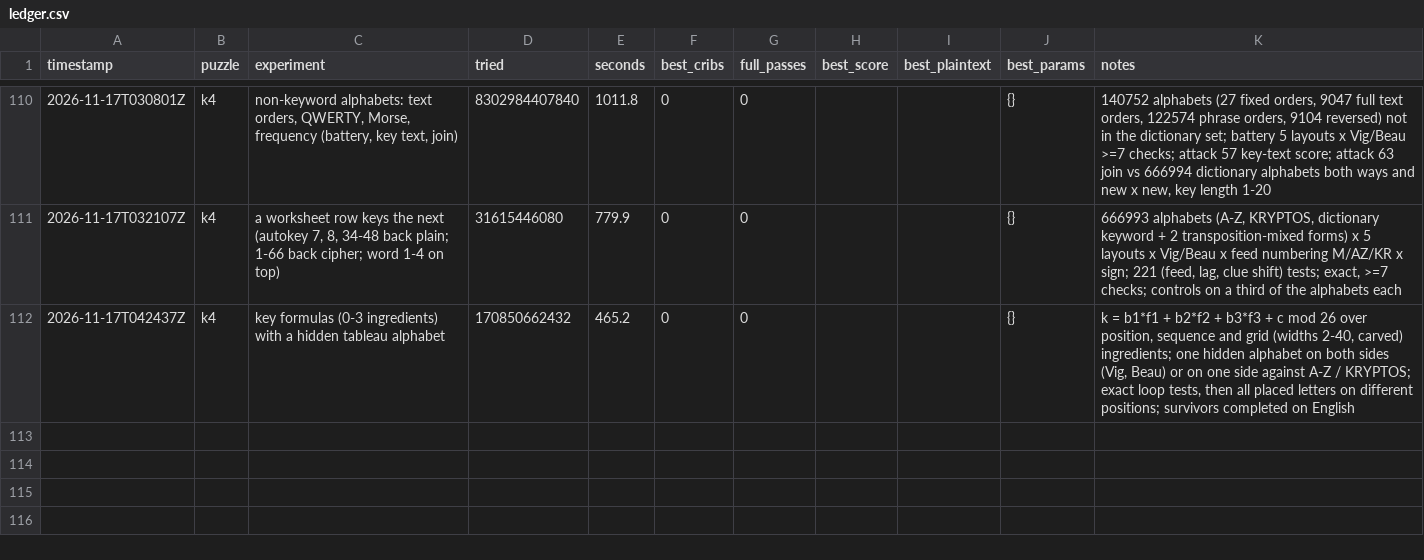
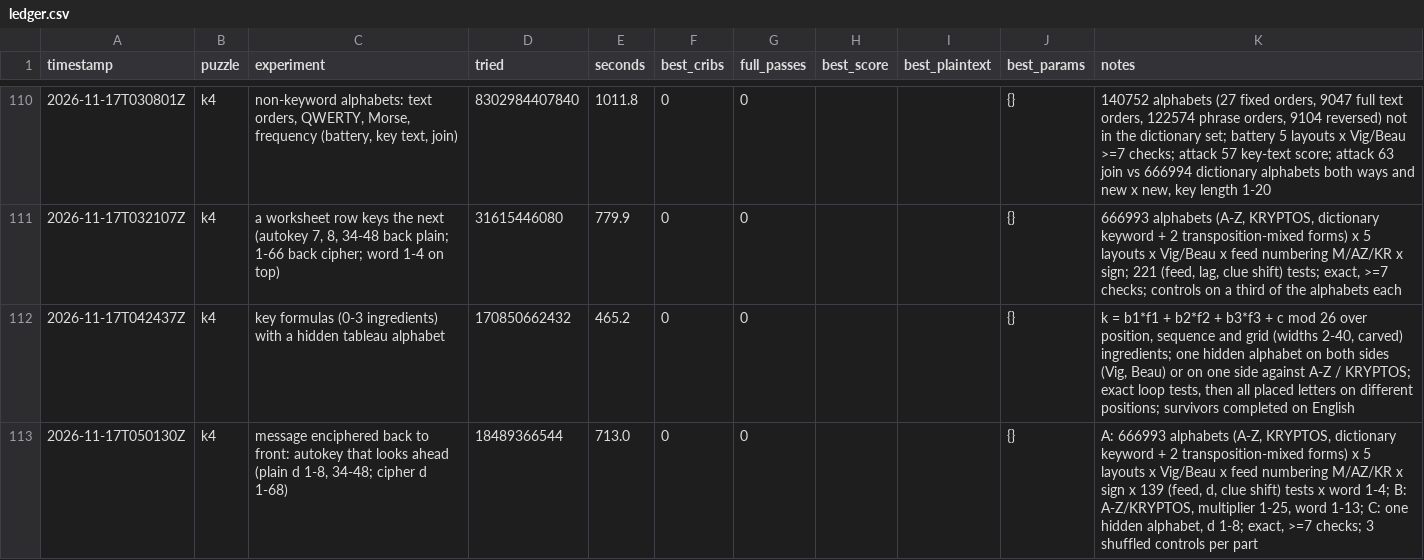
Before and after one commit to ozkilim/kryptos-playground, a CSV file: experiments/ledger.csv, drawn as a sheet; only a part is shown, gaps mark what is left out; the diff names each change by its address in the sheet, - before the commit and + after, or states it on an @@ line.

Commit message:
Idea 96: Message enciphered back to front: look-ahead autokey, plain feed d = 1-8 and 34-48 (second clue keys the first, moved -3..3), cipher feed d = 1-68, on 666,993 keyword tableaux; plus multiplier 1-25 with a word of 1-13 on A-Z/KRYPTOS, and one hidden alphabet at d = 1-8 (dead-in-scope)

```diff
--- a/experiments/ledger.csv
+++ b/experiments/ledger.csv
+row 113: 2026-11-17T050130Z | k4 | message enciphered back to front: autokey that looks ahead (plain d 1-8, 34-48; cipher d 1-68) | 18489366544 | 713.0 | 0 | 0 |  |  | {} | A: 666993 alphabets (A-Z, KRYPTOS, dictionary keyword + 2 transposition-mixed forms) x 5 layouts x Vig/Beau x feed numbering M/AZ/KR x sign x 139 (feed, d, clue shift) tests x word 1-4; B: A-Z/KRYPTOS, multiplier 1-25, word 1-13; C: one hidden alphabet, d 1-8; exact, >=7 checks; 3 shuffled controls per part
```
Also changed, not shown: 5 other files.
